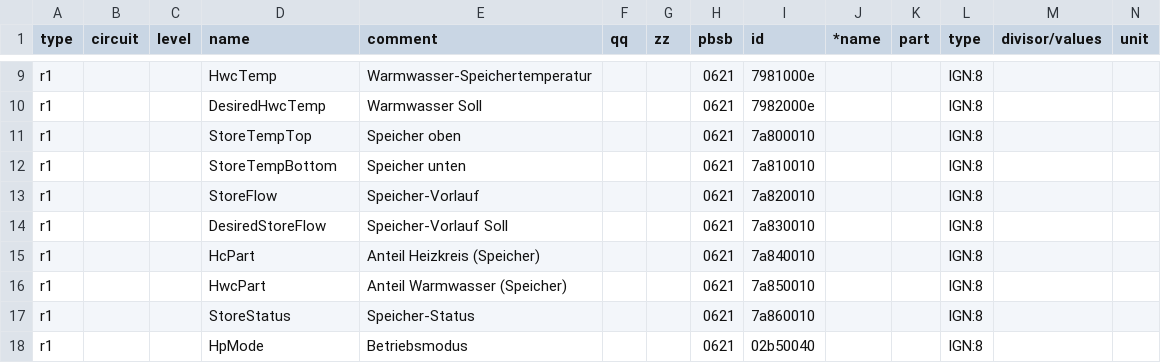
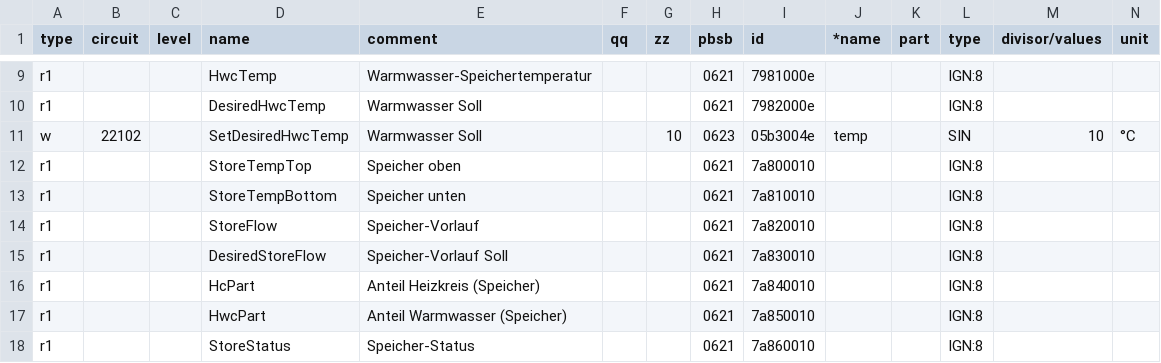
Before and after one commit to zeroflow/ochsner-gmdw-ebusd, a CSV file: ebusd-config/config/15.22102.csv, drawn as a sheet; only a part is shown, gaps mark what is left out; the shorter side is filled out with more unchanged rows; rows hold the shown columns only; the diff names each change by its address in the sheet, - before the commit and + after, or states it on an @@ line.

```diff
--- a/ebusd-config/config/15.22102.csv
+++ b/ebusd-config/config/15.22102.csv
+row 11: w | 22102 |  | SetDesiredHwcTemp | Warmwasser Soll |  | 10 | 0623 | 05b3004e | temp |  | SIN | 10 | °C
```
Also changed, not shown: 1 other file.
